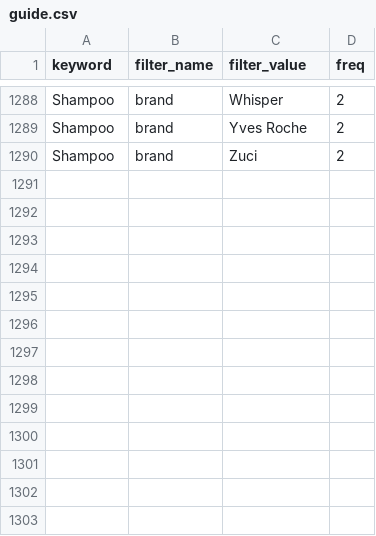
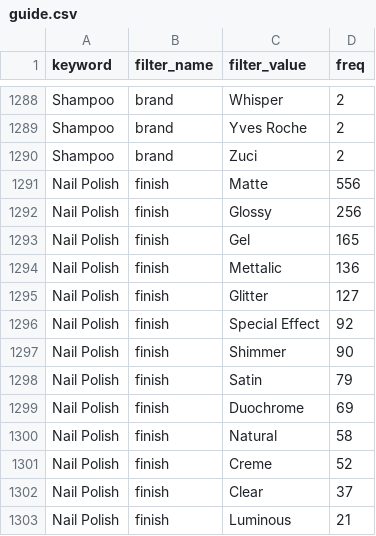
Before and after one commit to amar12a-nykaa/myrepo, a CSV file: guide.csv, drawn as a sheet; only a part is shown, gaps mark what is left out.

Commit message:
changed guide file.
Signed-off-by: Shweta <shweta.agrawal@nykaa.com>

```diff
--- a/guide.csv
+++ b/guide.csv
@@ -1290 +1290,14 @@ Shampoo,brand,Yves Roche,2
 Shampoo,brand,Zuci,2
+Nail Polish,finish,Matte,556
+Nail Polish,finish,Glossy,256
+Nail Polish,finish,Gel,165
+Nail Polish,finish,Mettalic,136
+Nail Polish,finish,Glitter,127
+Nail Polish,finish,Special Effect,92
+Nail Polish,finish,Shimmer,90
+Nail Polish,finish,Satin,79
+Nail Polish,finish,Duochrome,69
+Nail Polish,finish,Natural,58
+Nail Polish,finish,Creme,52
+Nail Polish,finish,Clear,37
+Nail Polish,finish,Luminous,21
```
